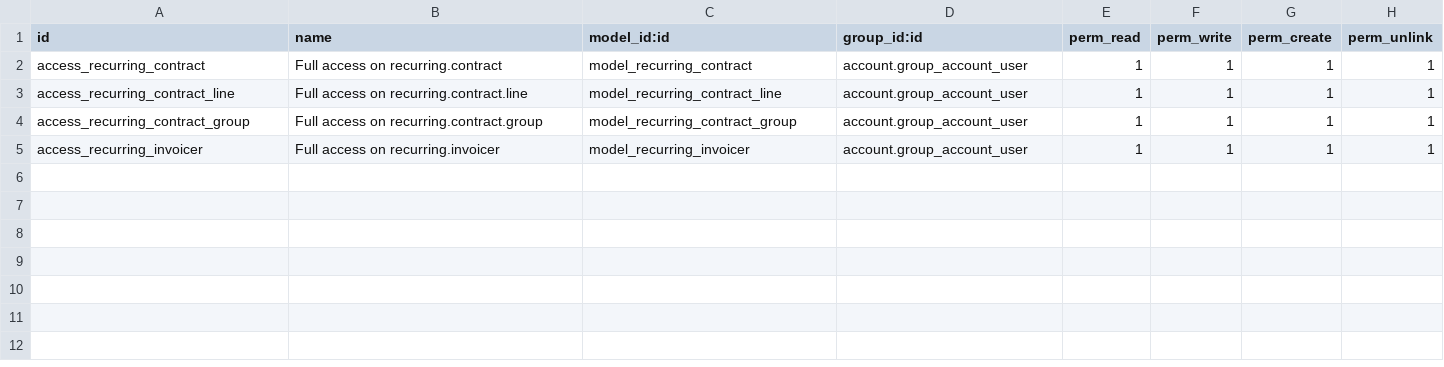
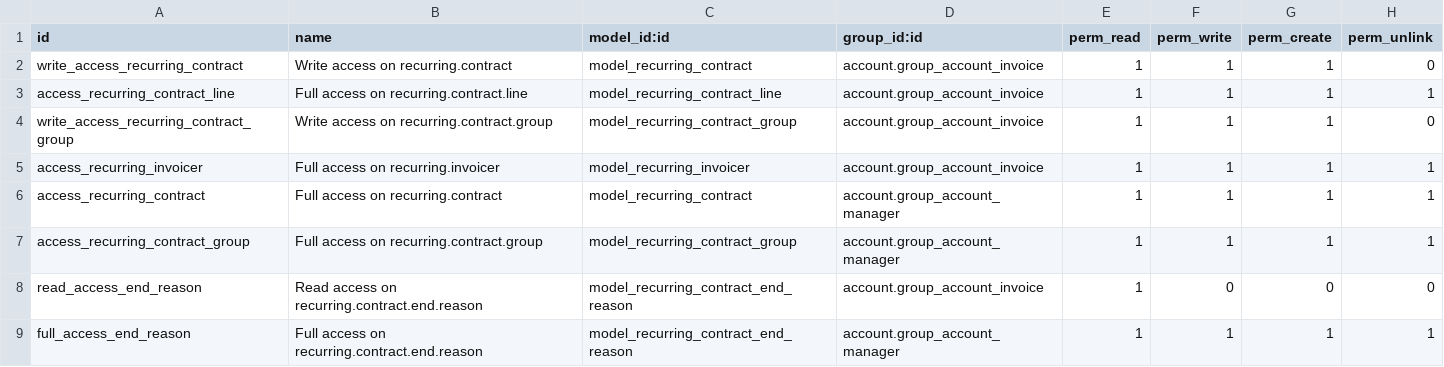
Before and after one commit to CompassionCH/compassion-accounting, a CSV file: recurring_contract/security/ir.model.access.csv, drawn as a sheet.

Commit message:
[11.0] Migrate recurring_contract
- Take some code out of contract_compassion
- Remove workflows
- Some optimization
- Move field end_reason into a relational field

```diff
--- a/recurring_contract/security/ir.model.access.csv
+++ b/recurring_contract/security/ir.model.access.csv
@@ -1,5 +1,9 @@
 id,name,model_id:id,group_id:id,perm_read,perm_write,perm_create,perm_unlink
-access_recurring_contract,Full access on recurring.contract,model_recurring_contract,account.group_account_user,1,1,1,1
-access_recurring_contract_line,Full access on recurring.contract.line,model_recurring_contract_line,account.group_account_user,1,1,1,1
-access_recurring_contract_group,Full access on recurring.contract.group,model_recurring_contract_group,account.group_account_user,1,1,1,1
-access_recurring_invoicer,Full access on recurring.invoicer,model_recurring_invoicer,account.group_account_user,1,1,1,1
+write_access_recurring_contract,Write access on recurring.contract,model_recurring_contract,account.group_account_invoice,1,1,1,0
+access_recurring_contract_line,Full access on recurring.contract.line,model_recurring_contract_line,account.group_account_invoice,1,1,1,1
+write_access_recurring_contract_group,Write access on recurring.contract.group,model_recurring_contract_group,account.group_account_invoice,1,1,1,0
+access_recurring_invoicer,Full access on recurring.invoicer,model_recurring_invoicer,account.group_account_invoice,1,1,1,1
+access_recurring_contract,Full access on recurring.contract,model_recurring_contract,account.group_account_manager,1,1,1,1
+access_recurring_contract_group,Full access on recurring.contract.group,model_recurring_contract_group,account.group_account_manager,1,1,1,1
+read_access_end_reason,Read access on recurring.contract.end.reason,model_recurring_contract_end_reason,account.group_account_invoice,1,0,0,0
+full_access_end_reason,Full access on recurring.contract.end.reason,model_recurring_contract_end_reason,account.group_account_manager,1,1,1,1
```
Also changed, not shown: 40 other files.
